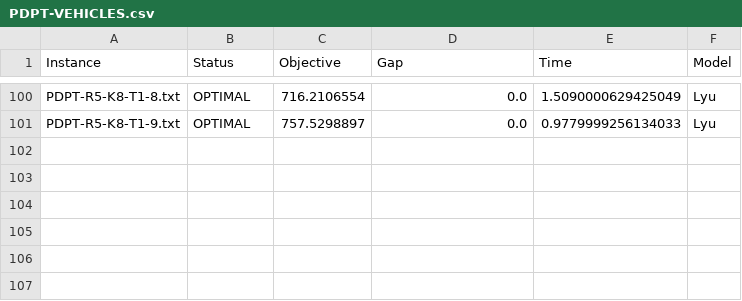
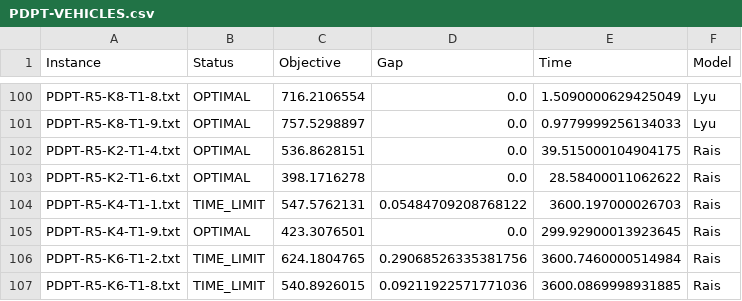
Before and after one commit to mauro-farina/pickup-and-delivery-problem, a CSV file: results/PDPT-VEHICLES.csv, drawn as a sheet; only a part is shown, gaps mark what is left out.

Commit message:
upload PDPT scalability on #vehicles for Rais

```diff
--- a/results/PDPT-VEHICLES.csv
+++ b/results/PDPT-VEHICLES.csv
@@ -101 +101,7 @@ PDPT-R5-K8-T1-8.txt,OPTIMAL,716.2106554,0.0,1.5090000629425049,Lyu
 PDPT-R5-K8-T1-9.txt,OPTIMAL,757.5298897,0.0,0.9779999256134033,Lyu
+PDPT-R5-K2-T1-4.txt,OPTIMAL,536.8628151,0.0,39.515000104904175,Rais
+PDPT-R5-K2-T1-6.txt,OPTIMAL,398.1716278,0.0,28.58400011062622,Rais
+PDPT-R5-K4-T1-1.txt,TIME_LIMIT,547.5762131,0.05484709208768122,3600.197000026703,Rais
+PDPT-R5-K4-T1-9.txt,OPTIMAL,423.3076501,0.0,299.92900013923645,Rais
+PDPT-R5-K6-T1-2.txt,TIME_LIMIT,624.1804765,0.29068526335381756,3600.7460000514984,Rais
+PDPT-R5-K6-T1-8.txt,TIME_LIMIT,540.8926015,0.09211922571771036,3600.0869998931885,Rais
```
Also changed, not shown: 1 other file.
